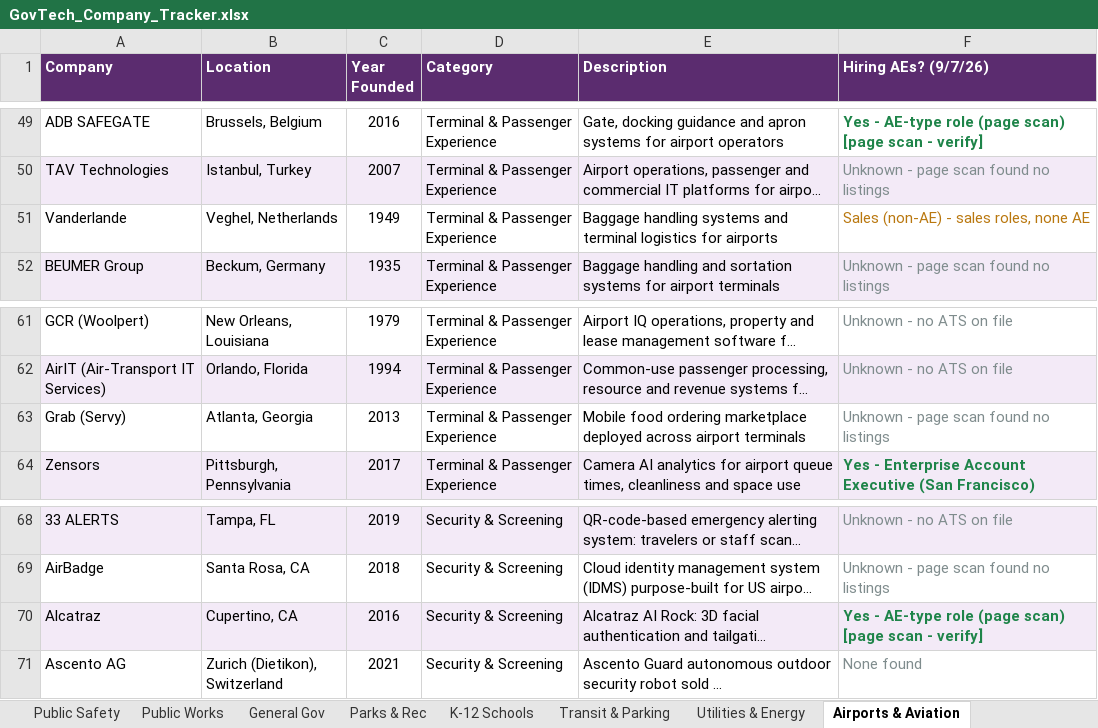
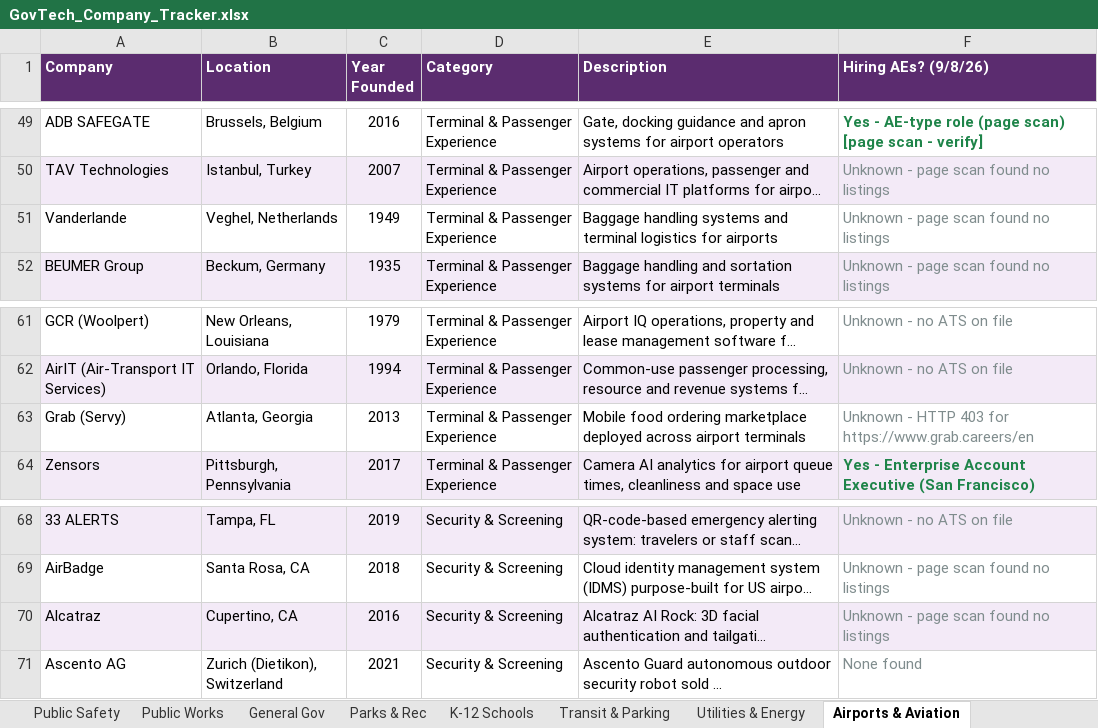
Before and after one commit to westjw/govtech-dock, an Excel workbook: exports/GovTech_Company_Tracker.xlsx, sheet Airports & Aviation, drawn as a sheet; only a part is shown, gaps mark what is left out; long unchanged cells end in …; values as stored, in another font and other column widths than the file's, no borders; the diff names each change by its address in the sheet, - before the commit and + after, or states it on an @@ line.

```diff
--- a/exports/GovTech_Company_Tracker.xlsx (sheet Airports & Aviation)
+++ b/exports/GovTech_Company_Tracker.xlsx (sheet Airports & Aviation)
-F1: Hiring AEs? (9/7/26)
+F1: Hiring AEs? (9/8/26)
-F51 (Hiring AEs? (9/8/26)): Sales (non-AE) - sales roles, none AE
+F51 (Hiring AEs? (9/8/26)): Unknown - page scan found no listings
-F51 text colour: #B9770E
+F51 text colour: #7F8C8D
-F63 (Hiring AEs? (9/8/26)): Unknown - page scan found no listings
+F63 (Hiring AEs? (9/8/26)): Unknown - HTTP 403 for https://www.grab.careers/en
-F70 (Hiring AEs? (9/8/26)): Yes - AE-type role (page scan) [page scan - verify]
+F70 (Hiring AEs? (9/8/26)): Unknown - page scan found no listings
@@ F70 bold: on → off, text colour: #1E8449 → #7F8C8D @@
```
Also changed, not shown: sheet Transit & Parking, sheet General Gov, sheet K-12 Schools, sheet Parks & Rec, sheet Public Safety, sheet Higher Education, 5 more sheets.
